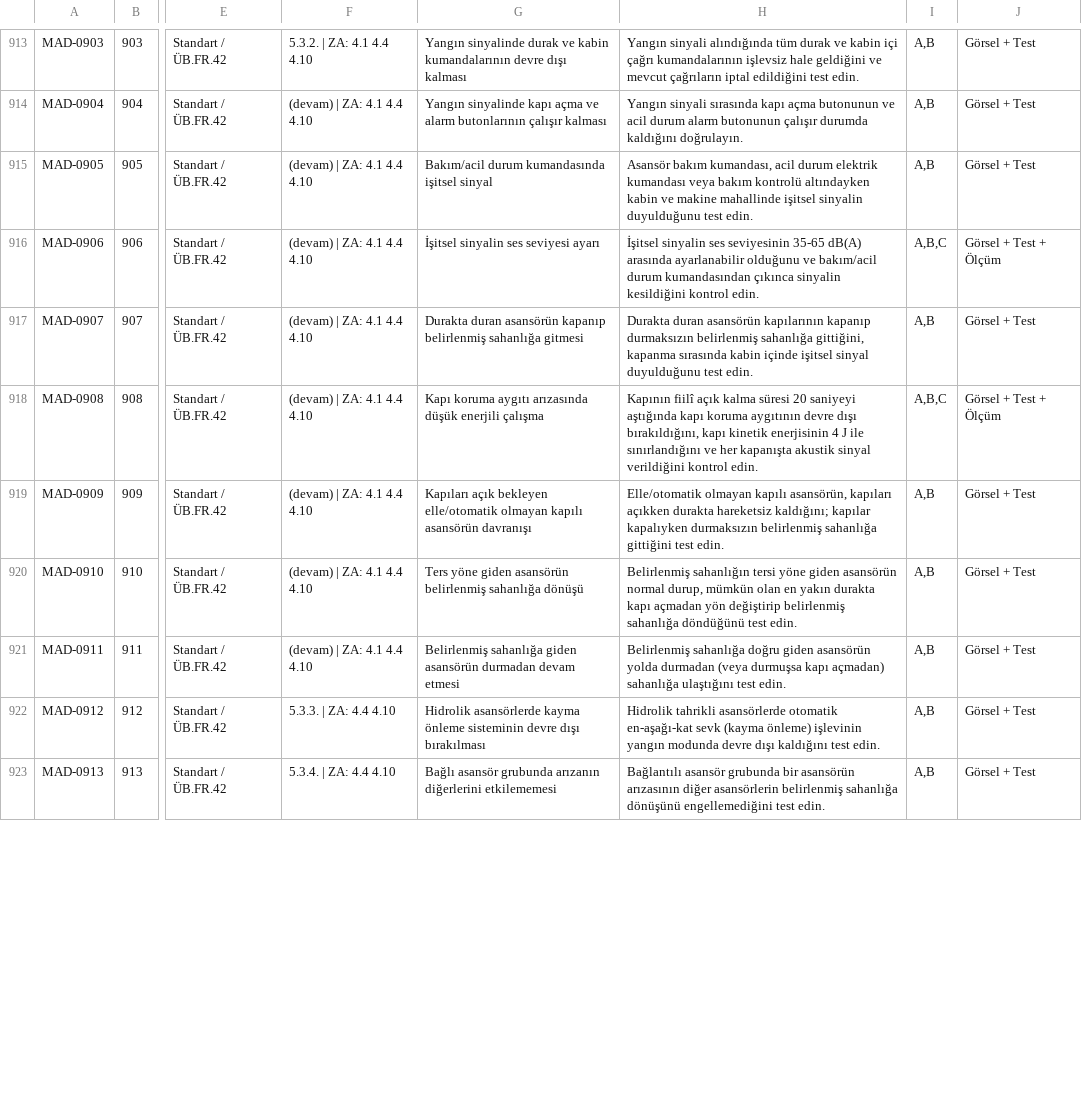
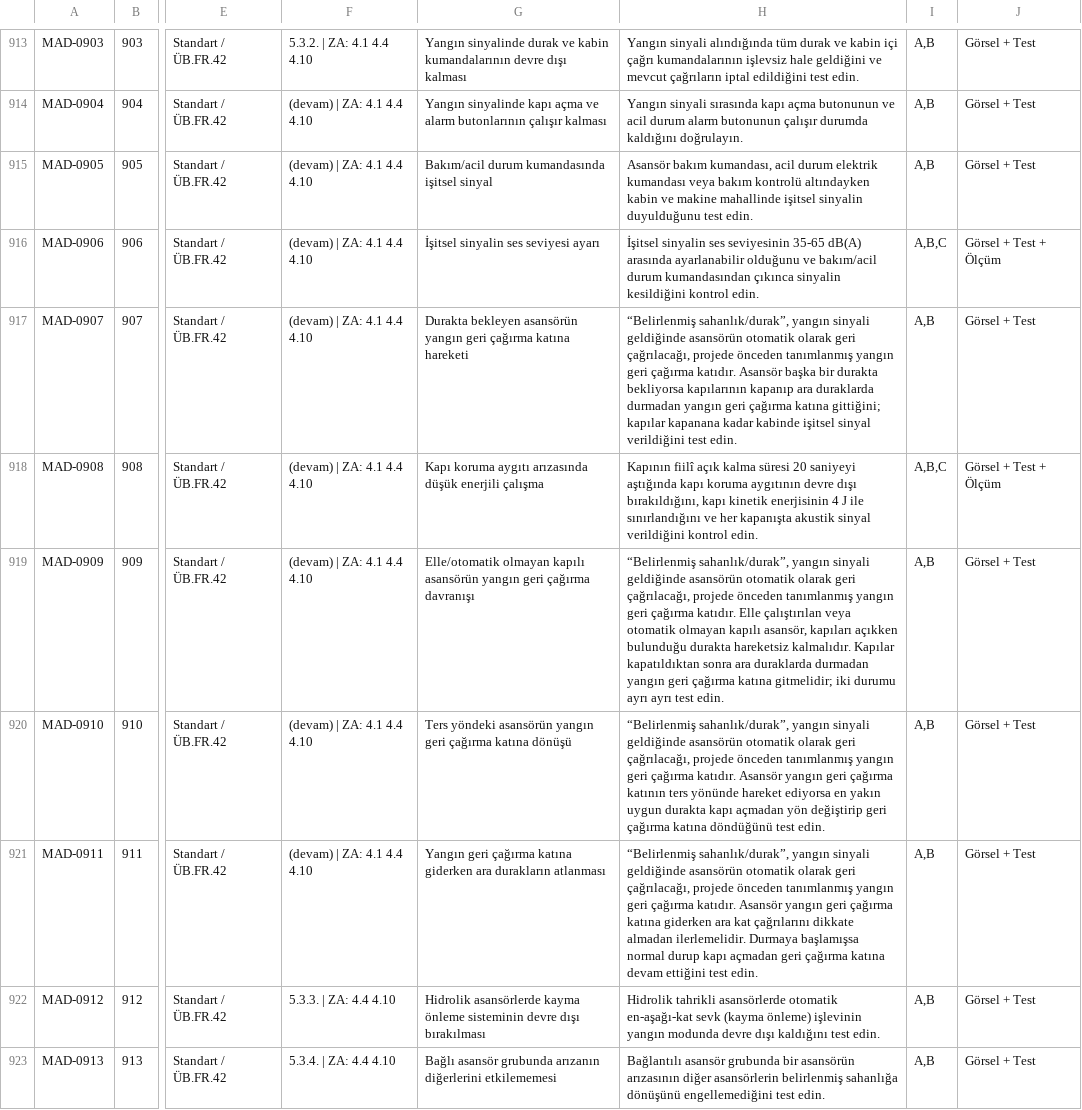
Before and after one commit to alpbirtanavci-max/aves, a CSV file: work/r15d-rc1-unified/data/madde_kutuphanesi.csv, drawn as a sheet; only a part is shown, gaps mark what is left out; the diff covers the shown part only; the diff names each change by its address in the sheet, - before the commit and + after, or states it on an @@ line.

```diff
--- a/work/r15d-rc1-unified/data/madde_kutuphanesi.csv
+++ b/work/r15d-rc1-unified/data/madde_kutuphanesi.csv
-G917: Durakta duran asansörün kapanıp belirlenmiş sahanlığa gitmesi
+G917: Durakta bekleyen asansörün yangın geri çağırma katına hareketi
-H917: Durakta duran asansörün kapılarının kapanıp durmaksızın belirlenmiş sahanlığa gittiğini, kapanma sırasında kabin içinde işitsel sinyal duyulduğunu test edin.
+H917: “Belirlenmiş sahanlık/durak”, yangın sinyali geldiğinde asansörün otomatik olarak geri çağrılacağı, projede önceden tanımlanmış yangın geri çağırma katıdır. Asansör başka bir durakta bekliyorsa kapılarının kapanıp ara duraklarda durmadan yangın geri çağırma katına gittiğini; kapılar kapanana kadar kabinde işitsel sinyal verildiğini test edin.
-G919: Kapıları açık bekleyen elle/otomatik olmayan kapılı asansörün davranışı
+G919: Elle/otomatik olmayan kapılı asansörün yangın geri çağırma davranışı
-H919: Elle/otomatik olmayan kapılı asansörün, kapıları açıkken durakta hareketsiz kaldığını; kapılar kapalıyken durmaksızın belirlenmiş sahanlığa gittiğini test edin.
+H919: “Belirlenmiş sahanlık/durak”, yangın sinyali geldiğinde asansörün otomatik olarak geri çağrılacağı, projede önceden tanımlanmış yangın geri çağırma katıdır. Elle çalıştırılan veya otomatik olmayan kapılı asansör, kapıları açıkken bulunduğu durakta hareketsiz kalmalıdır. Kapılar kapatıldıktan sonra ara duraklarda durmadan yangın geri çağırma katına gitmelidir; iki durumu ayrı ayrı test edin.
-G920: Ters yöne giden asansörün belirlenmiş sahanlığa dönüşü
+G920: Ters yöndeki asansörün yangın geri çağırma katına dönüşü
-H920: Belirlenmiş sahanlığın tersi yöne giden asansörün normal durup, mümkün olan en yakın durakta kapı açmadan yön değiştirip belirlenmiş sahanlığa döndüğünü test…
+H920: “Belirlenmiş sahanlık/durak”, yangın sinyali geldiğinde asansörün otomatik olarak geri çağrılacağı, projede önceden tanımlanmış yangın geri çağırma katıdır. Asansör yangın geri çağırma katının ters yönünde hareket ediyorsa en yakın uygun durakta kapı açmadan yön değiştirip geri çağırma katına döndüğünü test…
-G921: Belirlenmiş sahanlığa giden asansörün durmadan devam etmesi
+G921: Yangın geri çağırma katına giderken ara durakların atlanması
-H921: Belirlenmiş sahanlığa doğru giden asansörün yolda durmadan (veya durmuşsa kapı açmadan) sahanlığa ulaştığını test edin.
+H921: “Belirlenmiş sahanlık/durak”, yangın sinyali geldiğinde asansörün otomatik olarak geri çağrılacağı, projede önceden tanımlanmış yangın geri çağırma katıdır. Asansör yangın geri çağırma katına giderken ara kat çağrılarını dikkate almadan ilerlemelidir. Durmaya başlamışsa normal durup kapı açmadan geri çağırma katına devam ettiğini test edin.
```
Also changed, not shown: 11 edited cells elsewhere in this file, 8 other files.
